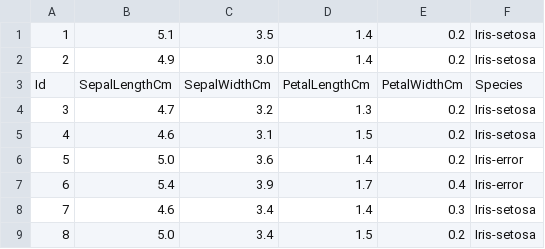
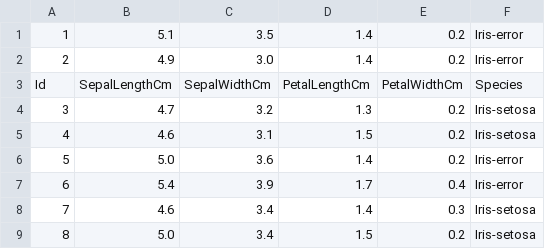
Before and after one commit to LatiefDataVisionary/pandas-with-indonesia-belajar, a CSV file: datasets/Iris_error.csv, drawn as a sheet; only a part is shown.

Commit message:
Add files via upload

```diff
--- a/datasets/Iris_error.csv
+++ b/datasets/Iris_error.csv
@@ -1,3 +1,3 @@
-1,5.1,3.5,1.4,0.2,Iris-setosa
-2,4.9,3.0,1.4,0.2,Iris-setosa
+1,5.1,3.5,1.4,0.2,Iris-error
+2,4.9,3.0,1.4,0.2,Iris-error
 Id,SepalLengthCm,SepalWidthCm,PetalLengthCm,PetalWidthCm,Species
```
